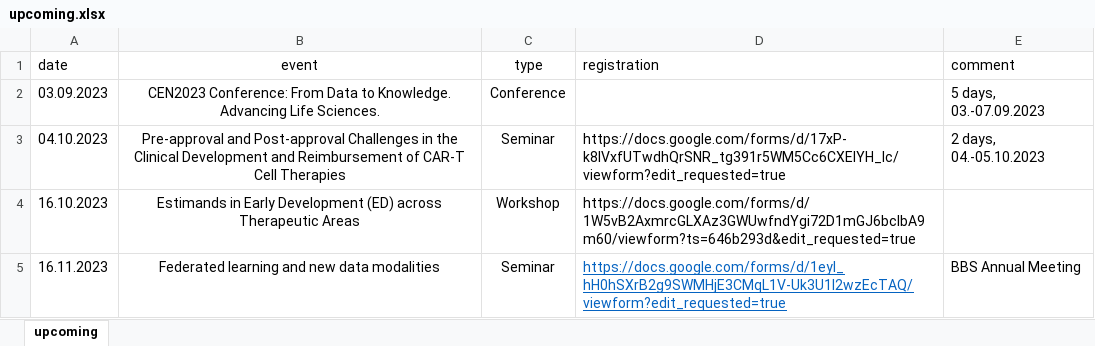
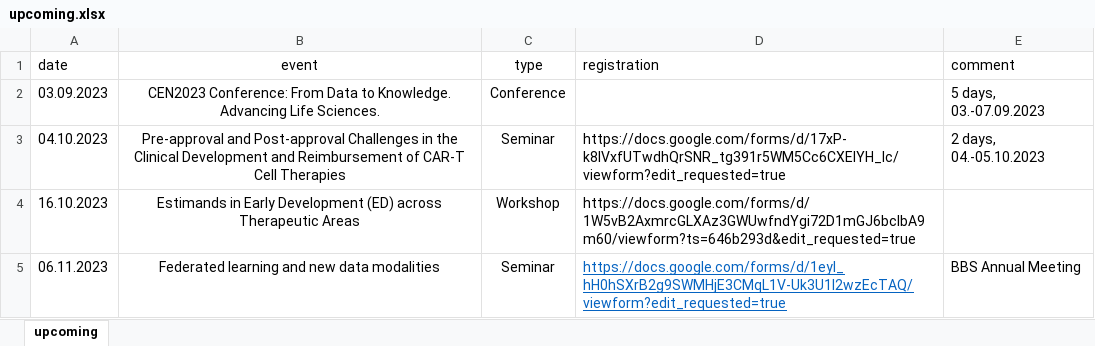
Before and after one commit to baselbiometrics/home, an Excel workbook: data/upcoming.xlsx, sheet upcoming, drawn as a sheet; values as stored, in another font and other column widths than the file's, no borders; charts and pictures not drawn; the diff names each change by its address in the sheet, - before the commit and + after, or states it on an @@ line.

```diff
--- a/data/upcoming.xlsx (sheet upcoming)
+++ b/data/upcoming.xlsx (sheet upcoming)
-A5 (date): 16.11.2023
+A5 (date): 06.11.2023
```
Also changed, not shown: 4 other files.
